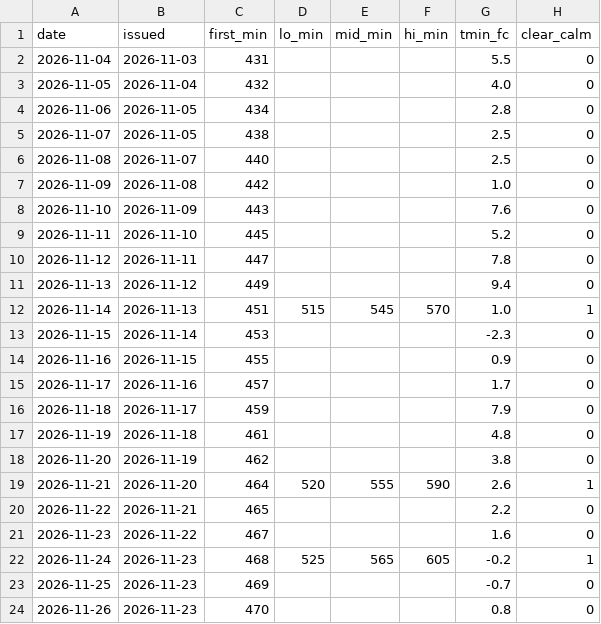
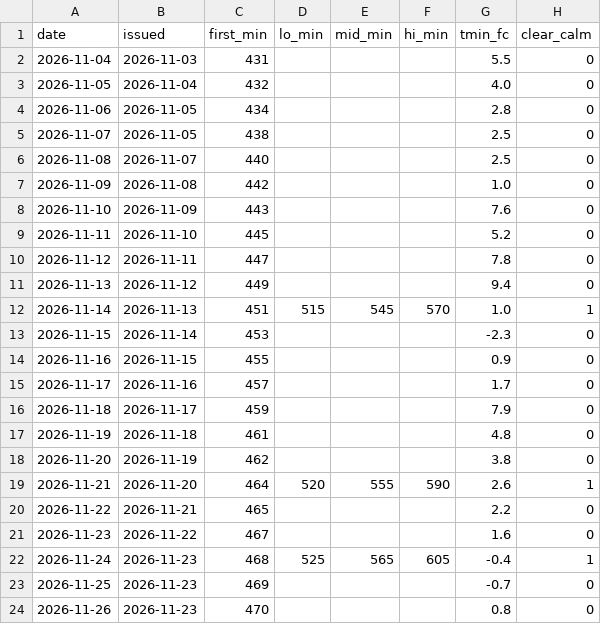
Before and after one commit to ibanezar/weather-station, a CSV file: data/jutro-napovedi.csv, drawn as a sheet.

```diff
--- a/data/jutro-napovedi.csv
+++ b/data/jutro-napovedi.csv
@@ -21,3 +21,3 @@ date,issued,first_min,lo_min,mid_min,hi_min,tmin_fc,clear_calm
 2026-11-23,2026-11-22,467,,,,1.6,0
-2026-11-24,2026-11-23,468,525,565,605,-0.2,1
+2026-11-24,2026-11-23,468,525,565,605,-0.4,1
 2026-11-25,2026-11-23,469,,,,-0.7,0
```
Also changed, not shown: 22 other files.
